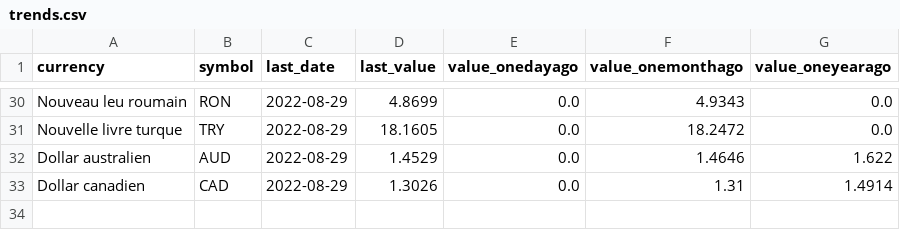
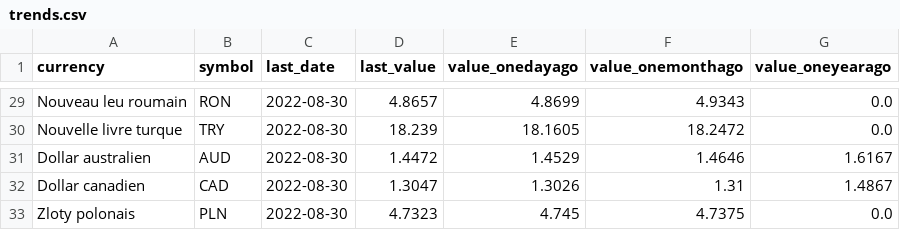
Before and after one commit to AntoineDumestre/Exchange-rates, a CSV file: trends.csv, drawn as a sheet; only a part is shown, gaps mark what is left out; addresses are those after the commit; the diff covers the shown part only; the diff names each change by its address in the sheet, - before the commit and + after, or states it on an @@ line.

```diff
--- a/trends.csv
+++ b/trends.csv
-C29:C32 (last_date): 2022-08-29
+C29:C32 (last_date): 2022-08-30
-D29 (last_value): 4.8699
+D29 (last_value): 4.8657
-E29 (value_onedayago): 0.0
+E29 (value_onedayago): 4.8699
-D30 (last_value): 18.1605
+D30 (last_value): 18.239
-E30 (value_onedayago): 0.0
+E30 (value_onedayago): 18.1605
-D31 (last_value): 1.4529
+D31 (last_value): 1.4472
-E31 (value_onedayago): 0.0
+E31 (value_onedayago): 1.4529
-G31 (value_oneyearago): 1.622
+G31 (value_oneyearago): 1.6167
-D32 (last_value): 1.3026
+D32 (last_value): 1.3047
-E32 (value_onedayago): 0.0
+E32 (value_onedayago): 1.3026
-G32 (value_oneyearago): 1.4914
+G32 (value_oneyearago): 1.4867
+row 33: Zloty polonais | PLN | 2022-08-30 | 4.7323 | 4.745 | 4.7375 | 0.0
```
Also changed, not shown: 5 added rows, 6 removed rows and 70 edited cells elsewhere in this file, 1 other file.
